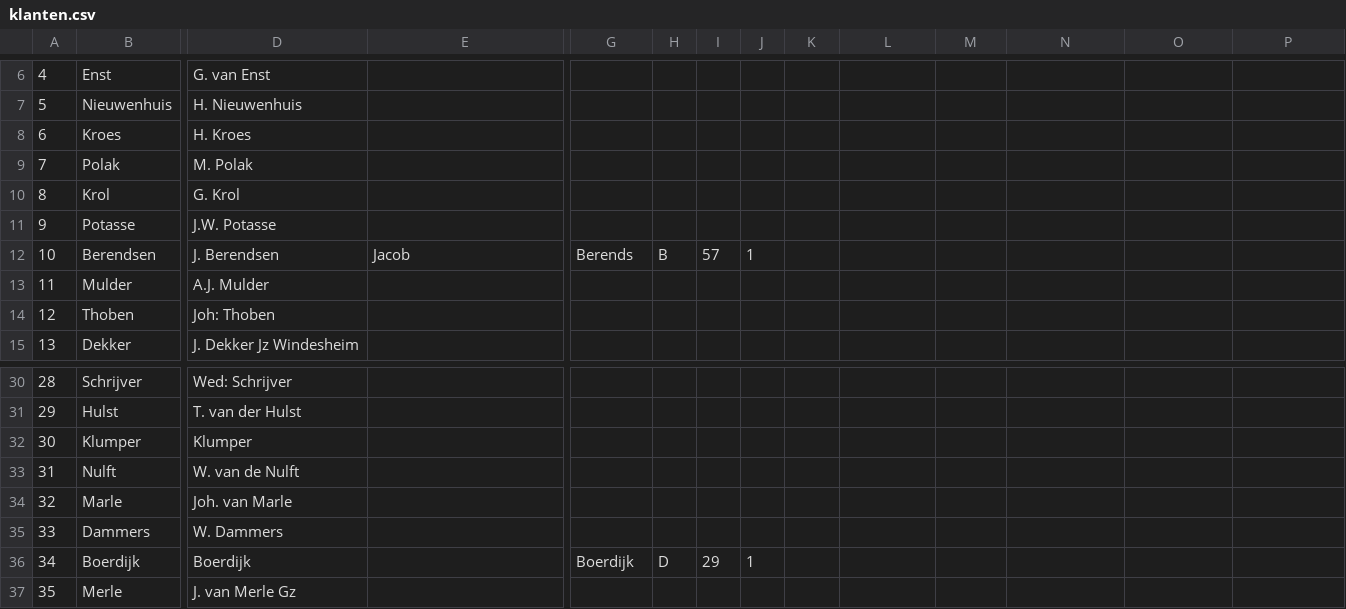
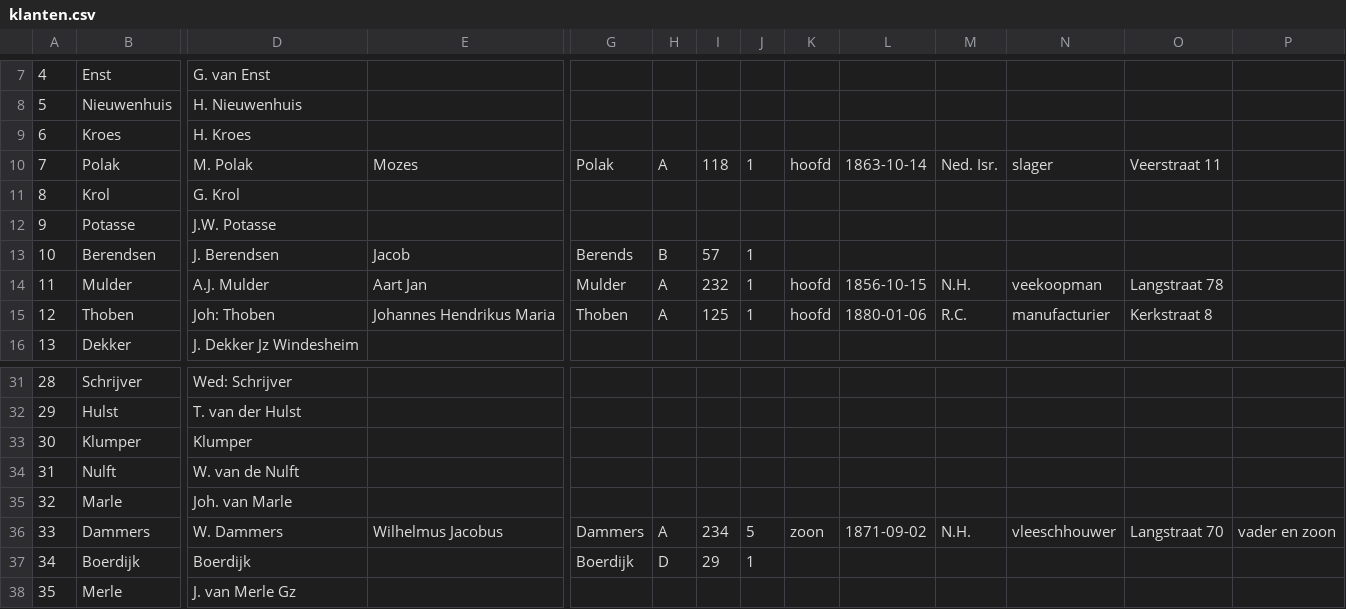
Before and after one commit to ivozandhuis/klantenboek-hj-zandhuis, a CSV file: data/klanten.csv, drawn as a sheet; only a part is shown, gaps mark what is left out; addresses are those after the commit; the diff covers the shown part only; the diff names each change by its address in the sheet, - before the commit and + after, or states it on an @@ line.

Commit message:
Belangrijkste klanten met een fiets

```diff
--- a/data/klanten.csv
+++ b/data/klanten.csv
-E10: (empty)
+E10: Mozes
-G10: (empty)
+G10: Polak
-H10: (empty)
+H10: A
-I10: (empty)
+I10: 118
-J10: (empty)
+J10: 1
-K10: (empty)
+K10: hoofd
-L10: (empty)
+L10: 1863-10-14
-M10: (empty)
+M10: Ned. Isr.
-N10: (empty)
+N10: slager
-O10: (empty)
+O10: Veerstraat 11
-E14: (empty)
+E14: Aart Jan
-G14: (empty)
+G14: Mulder
-H14:H15: (empty)
+H14:H15: A
-I14: (empty)
+I14: 232
-J14:J15: (empty)
+J14:J15: 1
-K14:K15: (empty)
+K14:K15: hoofd
-L14: (empty)
+L14: 1856-10-15
-M14: (empty)
+M14: N.H.
-N14: (empty)
+N14: veekoopman
-O14: (empty)
+O14: Langstraat 78
-E15: (empty)
+E15: Johannes Hendrikus Maria
-G15: (empty)
+G15: Thoben
-I15: (empty)
+I15: 125
-L15: (empty)
+L15: 1880-01-06
-M15: (empty)
+M15: R.C.
-N15: (empty)
+N15: manufacturier
-O15: (empty)
+O15: Kerkstraat 8
-E36: (empty)
+E36: Wilhelmus Jacobus
-G36: (empty)
+G36: Dammers
-H36: (empty)
+H36: A
-I36: (empty)
+I36: 234
-J36: (empty)
+J36: 5
-K36: (empty)
+K36: zoon
-L36: (empty)
+L36: 1871-09-02
-M36: (empty)
+M36: N.H.
-N36: (empty)
+N36: vleeschhouwer
-O36: (empty)
+O36: Langstraat 70
-P36: (empty)
+P36: vader en zoon
```
Also changed, not shown: 1 moved row and 58 edited cells elsewhere in this file.
